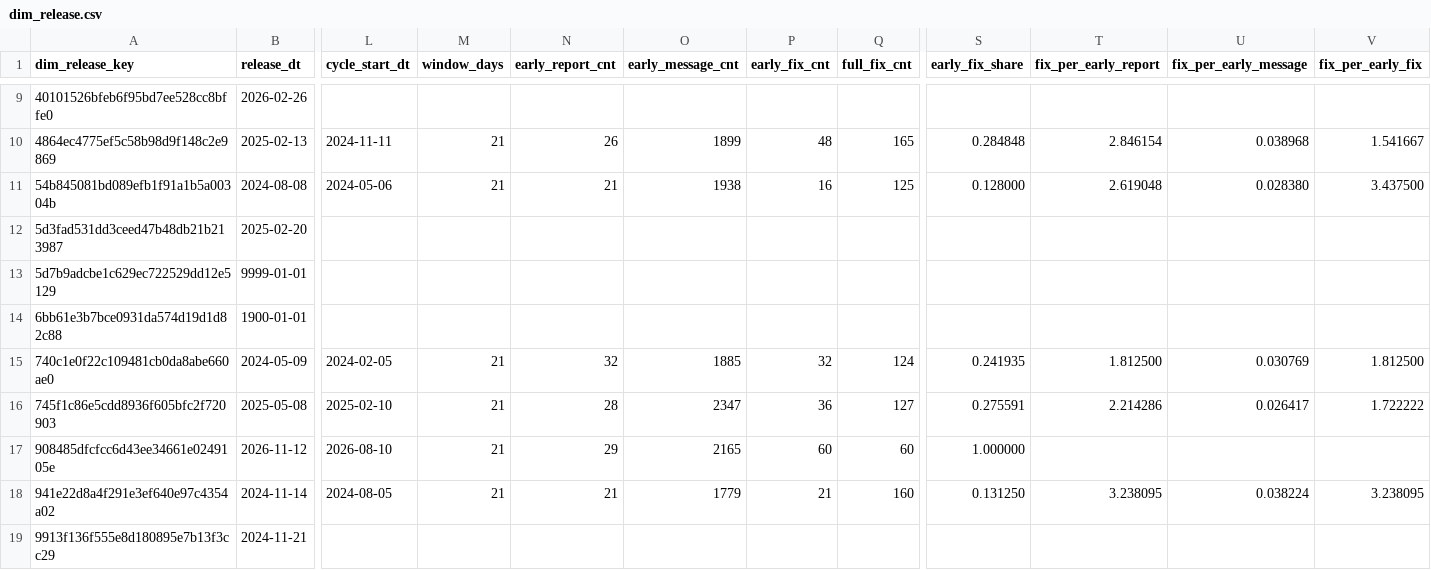
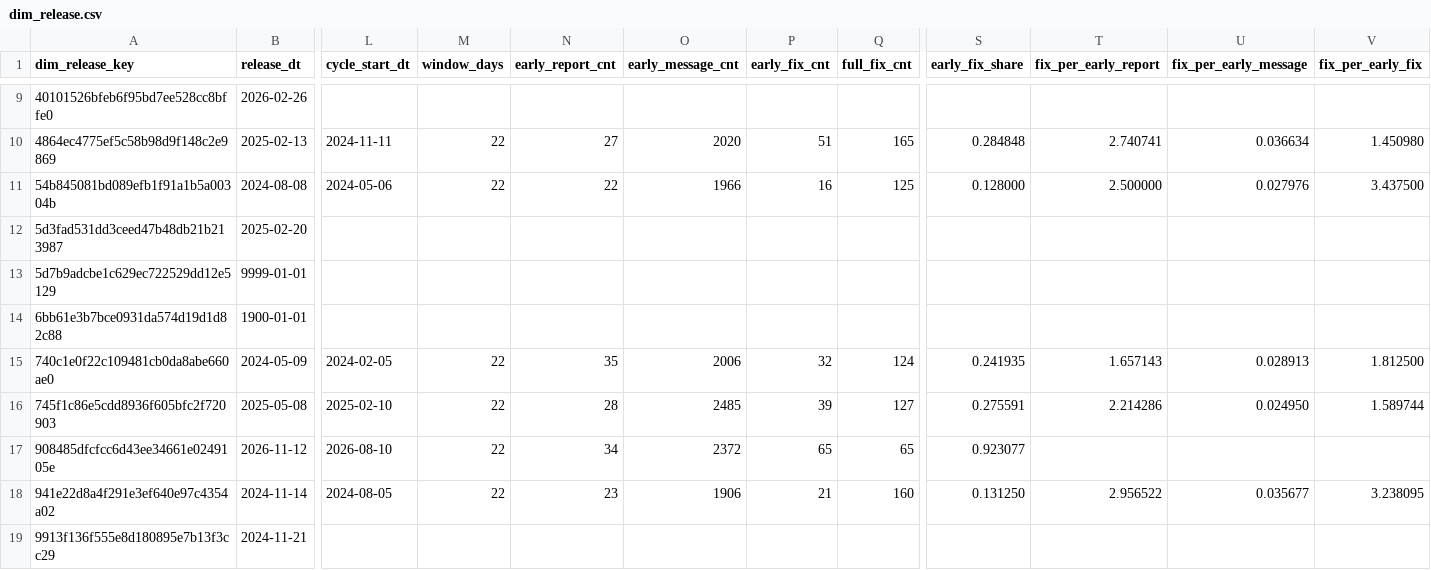
Before and after one commit to dorianinsights/postgres_bug_analysis, a CSV file: data/derived/dim_release.csv, drawn as a sheet; only a part is shown, gaps mark what is left out; the diff covers the shown part only; the diff names each change by its address in the sheet, - before the commit and + after, or states it on an @@ line.

```diff
--- a/data/derived/dim_release.csv
+++ b/data/derived/dim_release.csv
-M10:M11 (window_days): 21
+M10:M11 (window_days): 22
-N10 (early_report_cnt): 26
+N10 (early_report_cnt): 27
-O10 (early_message_cnt): 1899
+O10 (early_message_cnt): 2020
-P10 (early_fix_cnt): 48
+P10 (early_fix_cnt): 51
-T10 (fix_per_early_report): 2.846154
+T10 (fix_per_early_report): 2.740741
-U10 (fix_per_early_message): 0.038968
+U10 (fix_per_early_message): 0.036634
-V10 (fix_per_early_fix): 1.541667
+V10 (fix_per_early_fix): 1.450980
-N11 (early_report_cnt): 21
+N11 (early_report_cnt): 22
-O11 (early_message_cnt): 1938
+O11 (early_message_cnt): 1966
-T11 (fix_per_early_report): 2.619048
+T11 (fix_per_early_report): 2.500000
-U11 (fix_per_early_message): 0.028380
+U11 (fix_per_early_message): 0.027976
-M15:M18 (window_days): 21
+M15:M18 (window_days): 22
-N15 (early_report_cnt): 32
+N15 (early_report_cnt): 35
-O15 (early_message_cnt): 1885
+O15 (early_message_cnt): 2006
-T15 (fix_per_early_report): 1.812500
+T15 (fix_per_early_report): 1.657143
-U15 (fix_per_early_message): 0.030769
+U15 (fix_per_early_message): 0.028913
-O16 (early_message_cnt): 2347
+O16 (early_message_cnt): 2485
-P16 (early_fix_cnt): 36
+P16 (early_fix_cnt): 39
-U16 (fix_per_early_message): 0.026417
+U16 (fix_per_early_message): 0.024950
-V16 (fix_per_early_fix): 1.722222
+V16 (fix_per_early_fix): 1.589744
-N17 (early_report_cnt): 29
+N17 (early_report_cnt): 34
-O17 (early_message_cnt): 2165
+O17 (early_message_cnt): 2372
-P17 (early_fix_cnt): 60
+P17 (early_fix_cnt): 65
-Q17 (full_fix_cnt): 60
+Q17 (full_fix_cnt): 65
-S17 (early_fix_share): 1.000000
+S17 (early_fix_share): 0.923077
-N18 (early_report_cnt): 21
+N18 (early_report_cnt): 23
-O18 (early_message_cnt): 1779
+O18 (early_message_cnt): 1906
-T18 (fix_per_early_report): 3.238095
+T18 (fix_per_early_report): 2.956522
-U18 (fix_per_early_message): 0.038224
+U18 (fix_per_early_message): 0.035677
```
Also changed, not shown: 61 edited cells elsewhere in this file, data/derived/fct_bug_reports_monthly_agg.csv, data/derived/fct_origin_activity_monthly_agg.csv, 2 other files.
